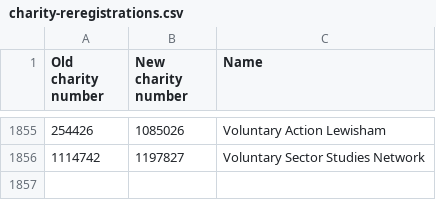
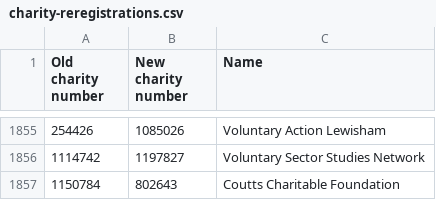
Before and after one commit to drkane/charity-lookups, a CSV file: charity-reregistrations.csv, drawn as a sheet; only a part is shown, gaps mark what is left out.

```diff
--- a/charity-reregistrations.csv
+++ b/charity-reregistrations.csv
@@ -1856 +1856,2 @@ Old charity number,New charity number,Name
 1114742,1197827,Voluntary Sector Studies Network
+1150784,802643,Coutts Charitable Foundation
```
Also changed, not shown: ccew-register-of-mergers.csv.
